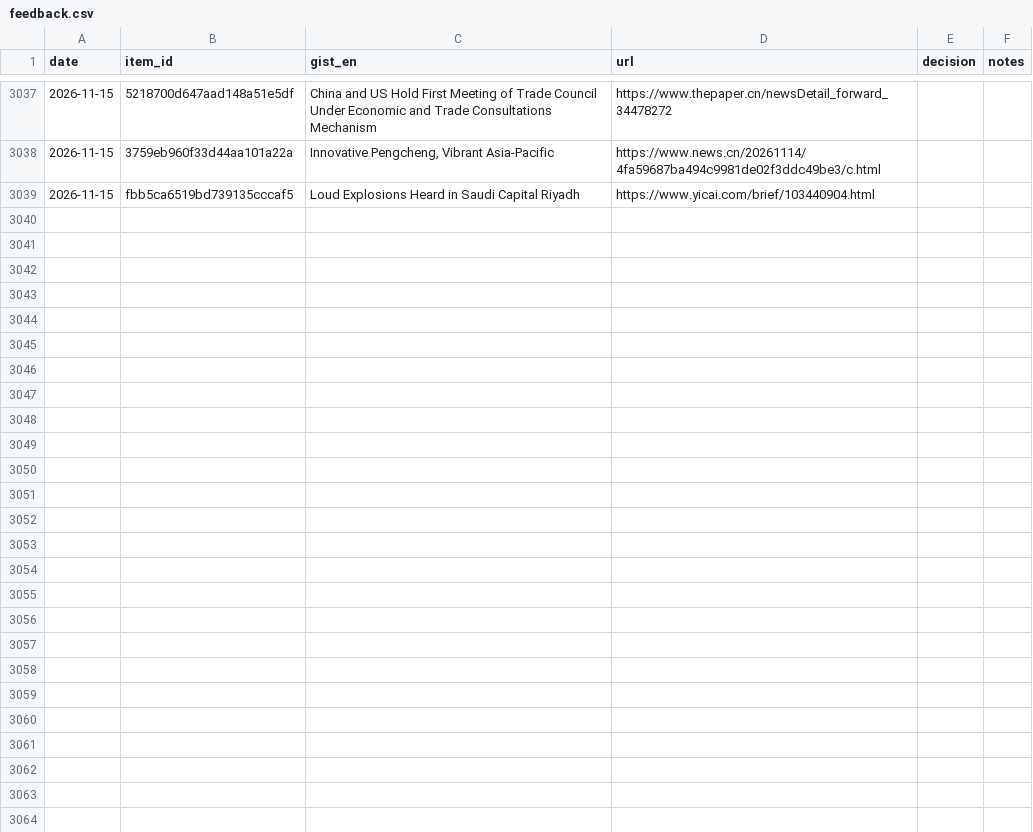
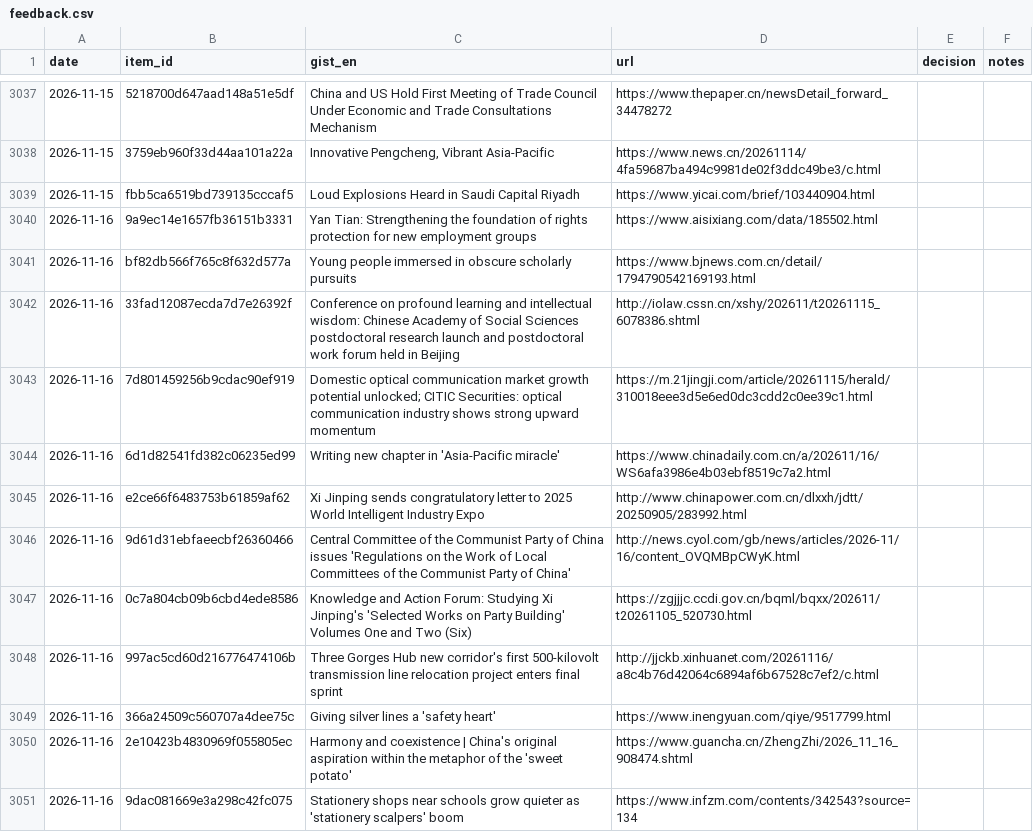
Before and after one commit to icastellamcdonald11-prog/Thesis, a CSV file: feedback.csv, drawn as a sheet; only a part is shown, gaps mark what is left out; the diff covers the shown part only; the diff names each change by its address in the sheet, - before the commit and + after, or states it on an @@ line.

```diff
--- a/feedback.csv
+++ b/feedback.csv
+row 3040: 2026-11-16 | 9a9ec14e1657fb36151b3331 | Yan Tian: Strengthening the foundation of rights protection for new employment groups | https://www.aisixiang.com/data/185502.html
+row 3041: 2026-11-16 | bf82db566f765c8f632d577a | Young people immersed in obscure scholarly pursuits | https://www.bjnews.com.cn/detail/1794790542169193.html
+row 3042: 2026-11-16 | 33fad12087ecda7d7e26392f | Conference on profound learning and intellectual wisdom: Chinese Academy of Social Sciences postdoctoral research launch and postdoctoral work forum held in Beijing | http://iolaw.cssn.cn/xshy/202611/t20261115_6078386.shtml
+row 3043: 2026-11-16 | 7d801459256b9cdac90ef919 | Domestic optical communication market growth potential unlocked; CITIC Securities: optical communication industry shows strong upward momentum | https://m.21jingji.com/article/20261115/herald/310018eee3d5e6ed0dc3cdd2c0ee39c1.html
+row 3044: 2026-11-16 | 6d1d82541fd382c06235ed99 | Writing new chapter in 'Asia-Pacific miracle' | https://www.chinadaily.com.cn/a/202611/16/WS6afa3986e4b03ebf8519c7a2.html
+row 3045: 2026-11-16 | e2ce66f6483753b61859af62 | Xi Jinping sends congratulatory letter to 2025 World Intelligent Industry Expo | http://www.chinapower.com.cn/dlxxh/jdtt/20250905/283992.html
+row 3046: 2026-11-16 | 9d61d31ebfaeecbf26360466 | Central Committee of the Communist Party of China issues 'Regulations on the Work of Local Committees of the Communist Party of China' | http://news.cyol.com/gb/news/articles/2026-11/16/content_OVQMBpCWyK.html
+row 3047: 2026-11-16 | 0c7a804cb09b6cbd4ede8586 | Knowledge and Action Forum: Studying Xi Jinping's 'Selected Works on Party Building' Volumes One and Two (Six) | https://zgjjjc.ccdi.gov.cn/bqml/bqxx/202611/t20261105_520730.html
+row 3048: 2026-11-16 | 997ac5cd60d216776474106b | Three Gorges Hub new corridor's first 500-kilovolt transmission line relocation project enters final sprint | http://jjckb.xinhuanet.com/20261116/a8c4b76d42064c6894af6b67528c7ef2/c.html
+row 3049: 2026-11-16 | 366a24509c560707a4dee75c | Giving silver lines a 'safety heart' | https://www.inengyuan.com/qiye/9517799.html
+row 3050: 2026-11-16 | 2e10423b4830969f055805ec | Harmony and coexistence | China's original aspiration within the metaphor of the 'sweet potato' | https://www.guancha.cn/ZhengZhi/2026_11_16_908474.shtml
+row 3051: 2026-11-16 | 9dac081669e3a298c42fc075 | Stationery shops near schools grow quieter as 'stationery scalpers' boom | https://www.infzm.com/contents/342543?source=134
```
Also changed, not shown: 12 added rows elsewhere in this file, 2 other files.
